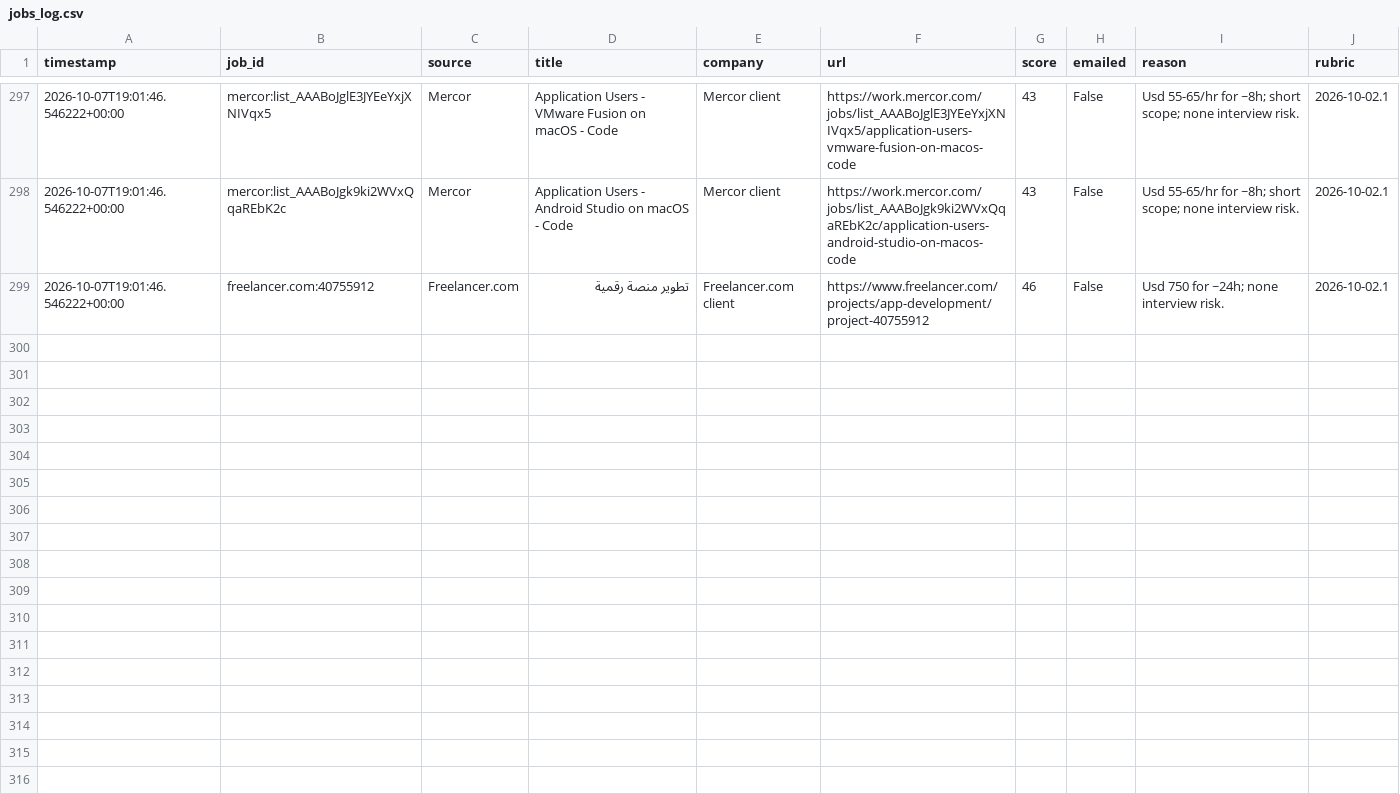
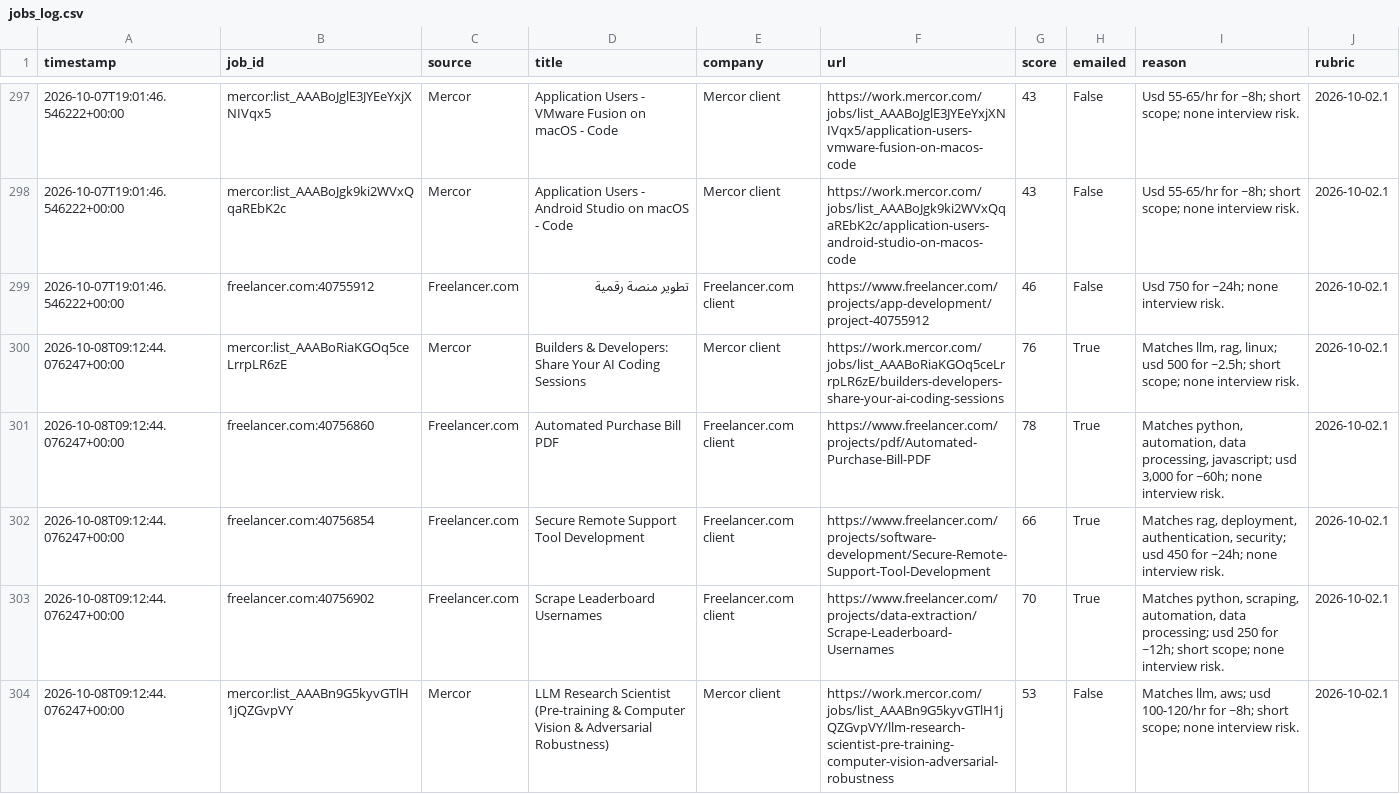
Before and after one commit to yaminbinyoosuf/job-agent, a CSV file: jobs_log.csv, drawn as a sheet; only a part is shown, gaps mark what is left out; the diff covers the shown part only.

```diff
--- a/jobs_log.csv
+++ b/jobs_log.csv
@@ -299 +299,6 @@ timestamp,job_id,source,title,company,url,score,emailed,reason,rubric
 2026-10-07T19:01:46.546222+00:00,freelancer.com:40755912,Freelancer.com,تطوير منصة رقمية,Freelancer.com client,https://www.freelancer.com/projects/app-development/project-40755912,46,False,Usd 750 for ~24h; none interview risk.,2026-10-02.1
+2026-10-08T09:12:44.076247+00:00,mercor:list_AAABoRiaKGOq5ceLrrpLR6zE,Mercor,Builders & Developers: Share Your AI Coding Sessions,Mercor client,https://work.mercor.com/jobs/list_AAABoRiaKGOq5ceLrrpLR6zE/builders-developers-share-your-ai-coding-sessions,76,True,"Matches llm, rag, linux; usd 500 for ~2.5h; short scope; none interview risk.",2026-10-02.1
+2026-10-08T09:12:44.076247+00:00,freelancer.com:40756860,Freelancer.com,Automated Purchase Bill PDF,Freelancer.com client,https://www.freelancer.com/projects/pdf/Automated-Purchase-Bill-PDF,78,True,"Matches python, automation, data processing, javascript; usd 3,000 for ~60h; none interview risk.",2026-10-02.1
+2026-10-08T09:12:44.076247+00:00,freelancer.com:40756854,Freelancer.com,Secure Remote Support Tool Development,Freelancer.com client,https://www.freelancer.com/projects/software-development/Secure-Remote-Support-Tool-Development,66,True,"Matches rag, deployment, authentication, security; usd 450 for ~24h; none interview risk.",2026-10-02.1
+2026-10-08T09:12:44.076247+00:00,freelancer.com:40756902,Freelancer.com,Scrape Leaderboard Usernames,Freelancer.com client,https://www.freelancer.com/projects/data-extraction/Scrape-Leaderboard-Usernames,70,True,"Matches python, scraping, automation, data processing; usd 250 for ~12h; short scope; none interview risk.",2026-10-02.1
+2026-10-08T09:12:44.076247+00:00,mercor:list_AAABn9G5kyvGTlH1jQZGvpVY,Mercor,LLM Research Scientist (Pre-training & Computer Vision & Adversarial Robustness),Mercor client,https://work.mercor.com/jobs/list_AAABn9G5kyvGTlH1jQZGvpVY/llm-research-scientist-pre-training-computer-vision-adversarial-robustness,53,False,"Matches llm, aws; usd 100-120/hr for ~8h; short scope; none interview risk.",2026-10-02.1
```
Also changed, not shown: 4 added rows elsewhere in this file, 2 other files.
